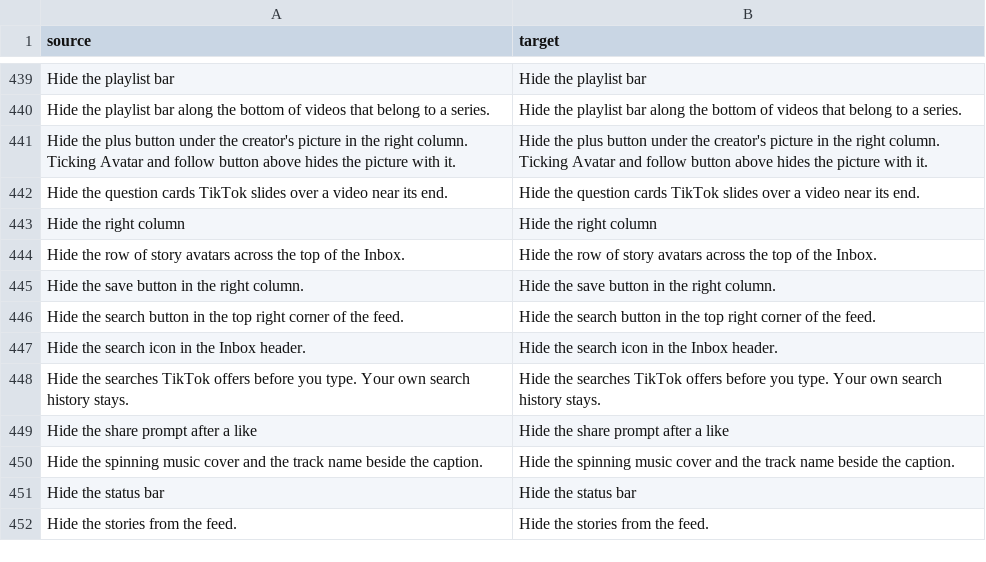
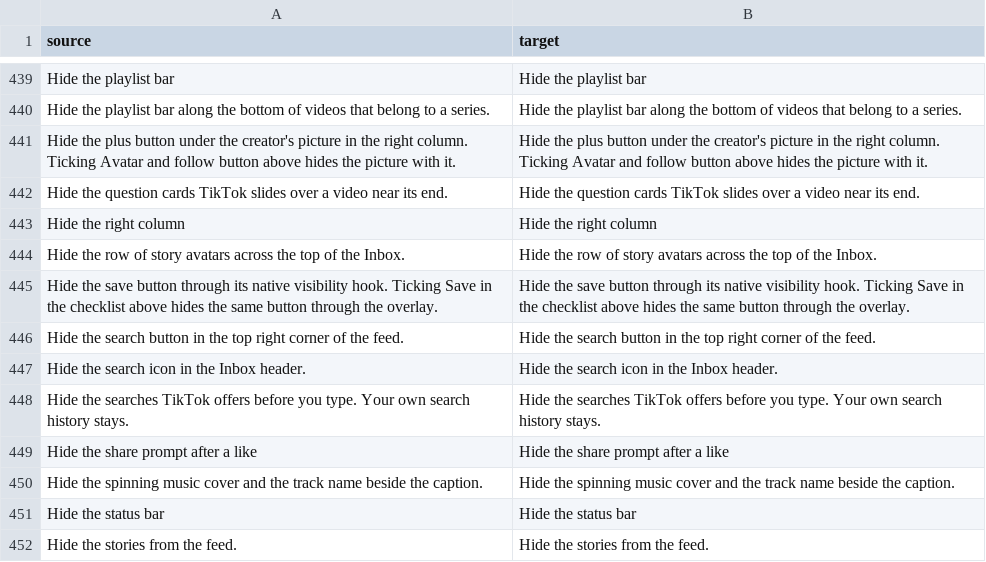
Before and after one commit to Dojz/hushfeed, a CSV file: extensions/tiktok/src/main/l10n/en.csv, drawn as a sheet; only a part is shown, gaps mark what is left out.

```diff
--- a/extensions/tiktok/src/main/l10n/en.csv
+++ b/extensions/tiktok/src/main/l10n/en.csv
@@ -444,3 +444,3 @@ Hide the right column,Hide the right column
 Hide the row of story avatars across the top of the Inbox.,Hide the row of story avatars across the top of the Inbox.
-Hide the save button in the right column.,Hide the save button in the right column.
+Hide the save button through its native visibility hook. Ticking Save in the checklist above hides the same button through the overlay.,Hide the save button through its native visibility hook. Ticking Save in the checklist above hides the same button through the overlay.
 Hide the search button in the top right corner of the feed.,Hide the search button in the top right corner of the feed.
```
Also changed, not shown: extensions/tiktok/src/main/l10n/de.tsv, extensions/tiktok/src/main/l10n/es.tsv, 4 other files.
